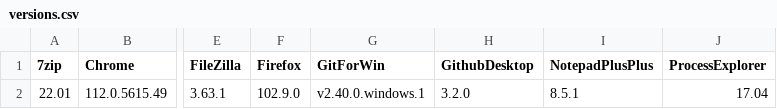
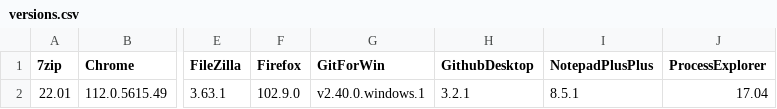
Before and after one commit to Grips001/beholder, a CSV file: versions.csv, drawn as a sheet; only a part is shown, gaps mark what is left out; the diff names each change by its address in the sheet, - before the commit and + after, or states it on an @@ line.

```diff
--- a/versions.csv
+++ b/versions.csv
-H2 (GithubDesktop): 3.2.0
+H2 (GithubDesktop): 3.2.1
```
Also changed, not shown: 4 other files.
